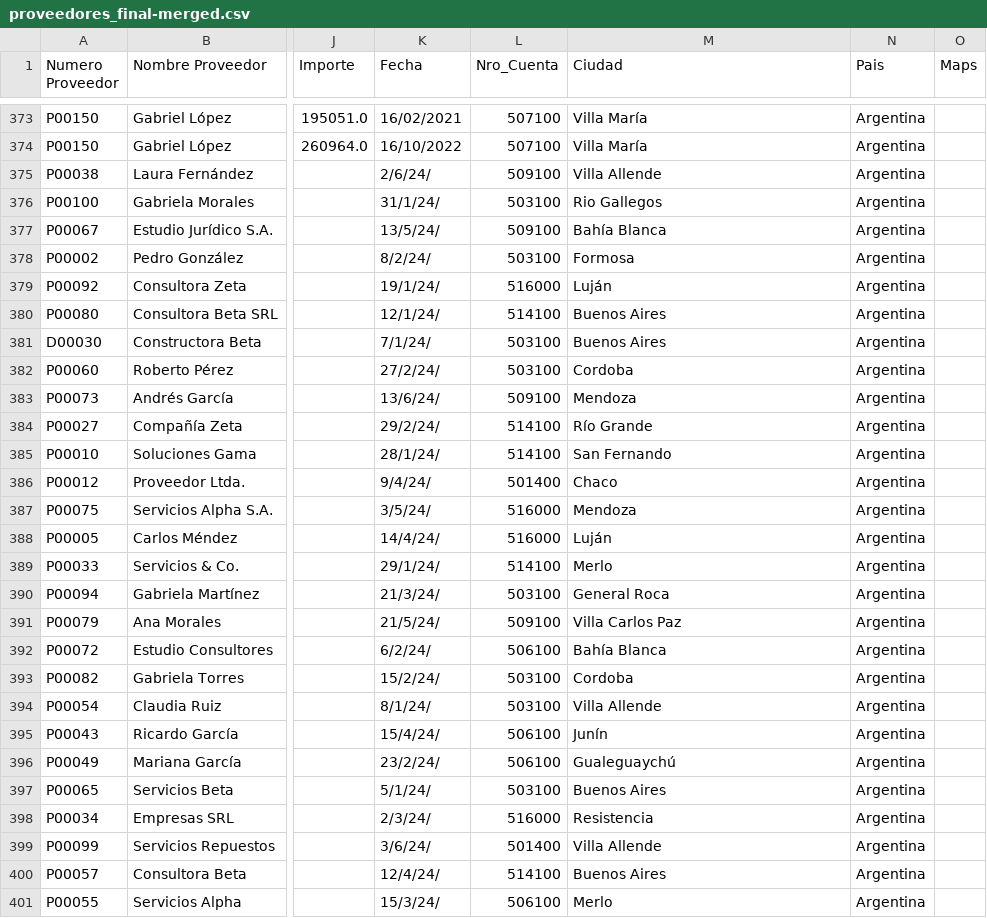
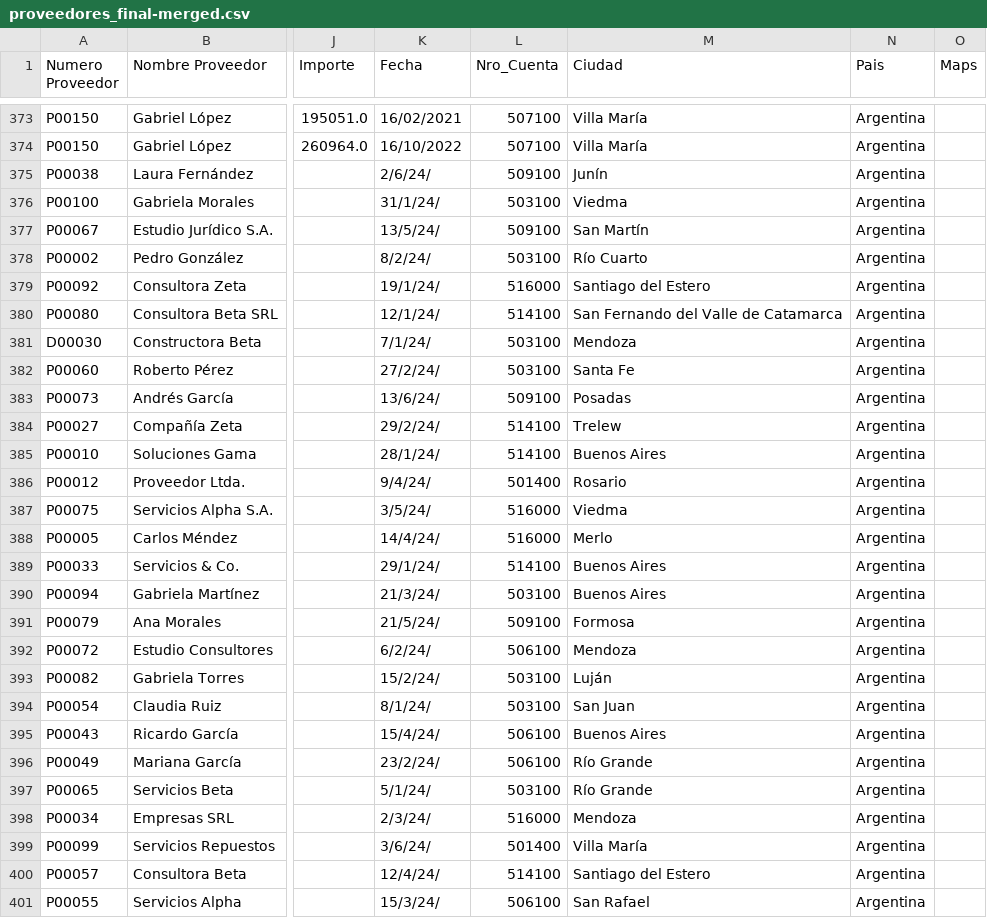
Before and after one commit to Sabellaj05/Guayerd-IBM-Data, a CSV file: data/merged/proveedores_final-merged.csv, drawn as a sheet; only a part is shown, gaps mark what is left out; the diff covers the shown part only; the diff names each change by its address in the sheet, - before the commit and + after, or states it on an @@ line.

```diff
--- a/data/merged/proveedores_final-merged.csv
+++ b/data/merged/proveedores_final-merged.csv
-M375 (Ciudad): Villa Allende
+M375 (Ciudad): Junín
-M376 (Ciudad): Rio Gallegos
+M376 (Ciudad): Viedma
-M377 (Ciudad): Bahía Blanca
+M377 (Ciudad): San Martín
-M378 (Ciudad): Formosa
+M378 (Ciudad): Río Cuarto
-M379 (Ciudad): Luján
+M379 (Ciudad): Santiago del Estero
-M380 (Ciudad): Buenos Aires
+M380 (Ciudad): San Fernando del Valle de Catamarca
-M381 (Ciudad): Buenos Aires
+M381 (Ciudad): Mendoza
-M382 (Ciudad): Cordoba
+M382 (Ciudad): Santa Fe
-M383 (Ciudad): Mendoza
+M383 (Ciudad): Posadas
-M384 (Ciudad): Río Grande
+M384 (Ciudad): Trelew
-M385 (Ciudad): San Fernando
+M385 (Ciudad): Buenos Aires
-M386 (Ciudad): Chaco
+M386 (Ciudad): Rosario
-M387 (Ciudad): Mendoza
+M387 (Ciudad): Viedma
-M388 (Ciudad): Luján
+M388 (Ciudad): Merlo
-M389 (Ciudad): Merlo
+M389 (Ciudad): Buenos Aires
-M390 (Ciudad): General Roca
+M390 (Ciudad): Buenos Aires
-M391 (Ciudad): Villa Carlos Paz
+M391 (Ciudad): Formosa
-M392 (Ciudad): Bahía Blanca
+M392 (Ciudad): Mendoza
-M393 (Ciudad): Cordoba
+M393 (Ciudad): Luján
-M394 (Ciudad): Villa Allende
+M394 (Ciudad): San Juan
-M395 (Ciudad): Junín
+M395 (Ciudad): Buenos Aires
-M396 (Ciudad): Gualeguaychú
+M396 (Ciudad): Río Grande
-M397 (Ciudad): Buenos Aires
+M397 (Ciudad): Río Grande
-M398 (Ciudad): Resistencia
+M398 (Ciudad): Mendoza
-M399 (Ciudad): Villa Allende
+M399 (Ciudad): Villa María
-M400 (Ciudad): Buenos Aires
+M400 (Ciudad): Santiago del Estero
-M401 (Ciudad): Merlo
+M401 (Ciudad): San Rafael
```
Also changed, not shown: 118 edited cells elsewhere in this file, data/cleaned/donantes-clean.csv, data/cleaned/proveedores-clean.csv, 2 other files.
